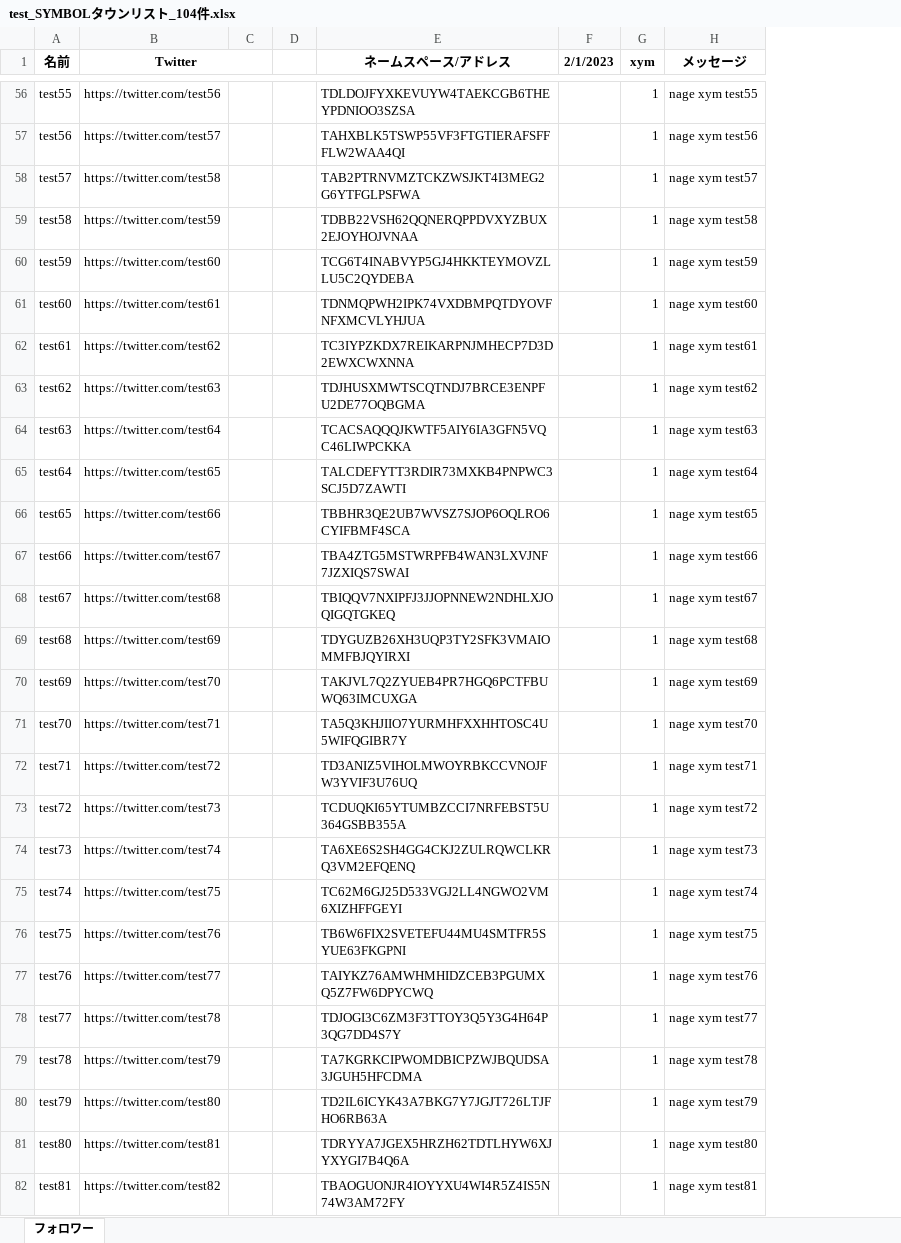
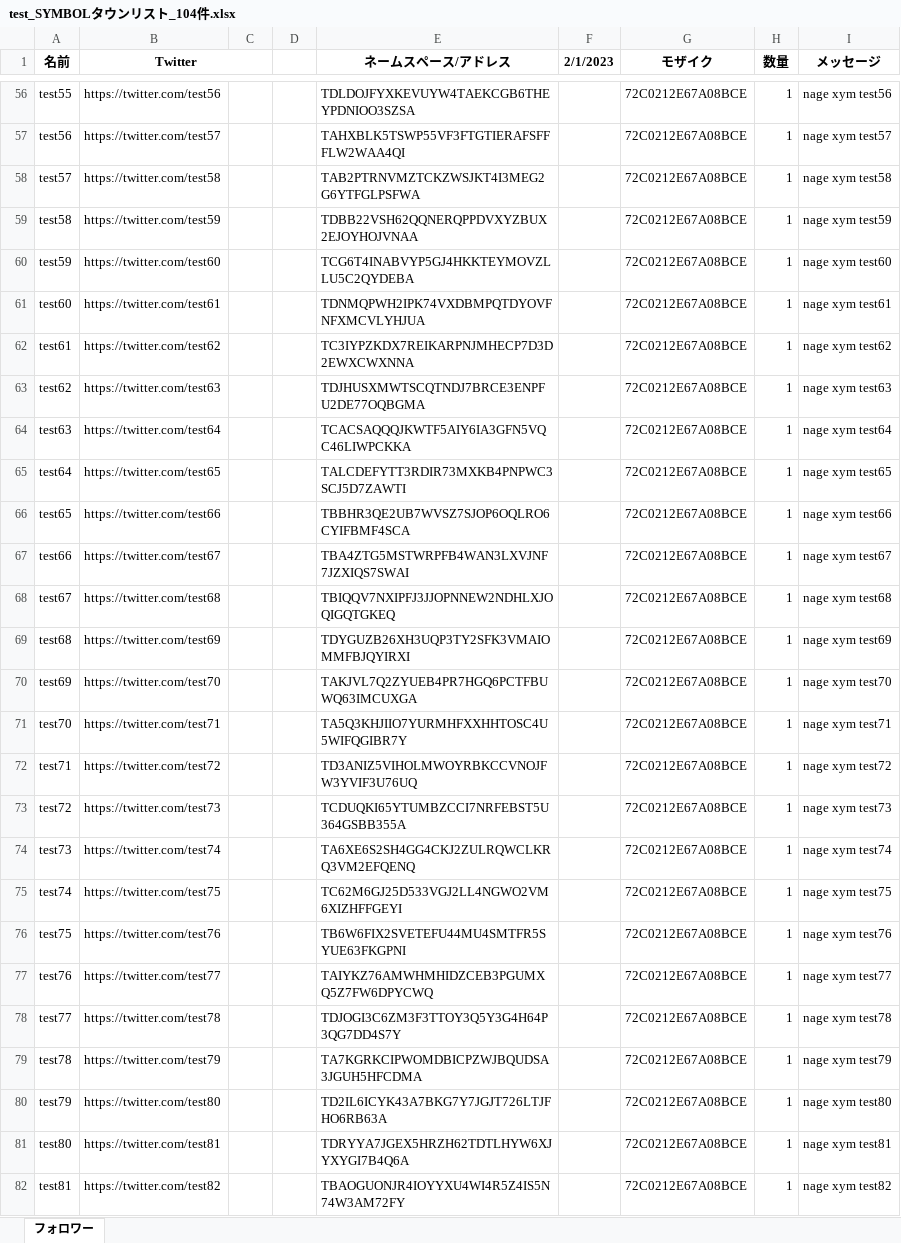
Before and after one commit to villhell/nagexymsharp, an Excel workbook: Excel/addresslist/test_SYMBOLタウンリスト_104件.xlsx, sheet フォロワー, drawn as a sheet; only a part is shown, gaps mark what is left out; values as stored, in another font and other column widths than the file's, no borders; addresses are those after the commit; the diff covers the shown part only; the diff names each change by its address in the sheet, - before the commit and + after, or states it on an @@ line.

```diff
--- a/Excel/addresslist/test_SYMBOLタウンリスト_104件.xlsx (sheet フォロワー)
+++ b/Excel/addresslist/test_SYMBOLタウンリスト_104件.xlsx (sheet フォロワー)
+column G (モザイク), rows 56-82: all 72C0212E67A08BCE
-H1: xym
+H1: 数量
-I56 (メッセージ): nage xym test55
+I56 (メッセージ): nage xym test56
-I57 (メッセージ): nage xym test56
+I57 (メッセージ): nage xym test57
-I58 (メッセージ): nage xym test57
+I58 (メッセージ): nage xym test58
-I59 (メッセージ): nage xym test58
+I59 (メッセージ): nage xym test59
-I60 (メッセージ): nage xym test59
+I60 (メッセージ): nage xym test60
-I61 (メッセージ): nage xym test60
+I61 (メッセージ): nage xym test61
-I62 (メッセージ): nage xym test61
+I62 (メッセージ): nage xym test62
-I63 (メッセージ): nage xym test62
+I63 (メッセージ): nage xym test63
-I64 (メッセージ): nage xym test63
+I64 (メッセージ): nage xym test64
-I65 (メッセージ): nage xym test64
+I65 (メッセージ): nage xym test65
-I66 (メッセージ): nage xym test65
+I66 (メッセージ): nage xym test66
-I67 (メッセージ): nage xym test66
+I67 (メッセージ): nage xym test67
-I68 (メッセージ): nage xym test67
+I68 (メッセージ): nage xym test68
-I69 (メッセージ): nage xym test68
+I69 (メッセージ): nage xym test69
-I70 (メッセージ): nage xym test69
+I70 (メッセージ): nage xym test70
-I71 (メッセージ): nage xym test70
+I71 (メッセージ): nage xym test71
-I72 (メッセージ): nage xym test71
+I72 (メッセージ): nage xym test72
-I73 (メッセージ): nage xym test72
+I73 (メッセージ): nage xym test73
-I74 (メッセージ): nage xym test73
+I74 (メッセージ): nage xym test74
-I75 (メッセージ): nage xym test74
+I75 (メッセージ): nage xym test75
-I76 (メッセージ): nage xym test75
+I76 (メッセージ): nage xym test76
-I77 (メッセージ): nage xym test76
+I77 (メッセージ): nage xym test77
-I78 (メッセージ): nage xym test77
+I78 (メッセージ): nage xym test78
-I79 (メッセージ): nage xym test78
+I79 (メッセージ): nage xym test79
-I80 (メッセージ): nage xym test79
+I80 (メッセージ): nage xym test80
-I81 (メッセージ): nage xym test80
+I81 (メッセージ): nage xym test81
-I82 (メッセージ): nage xym test81
+I82 (メッセージ): nage xym test82
```
Also changed, not shown: 77 edited cells elsewhere in this sheet, 1 other file.
